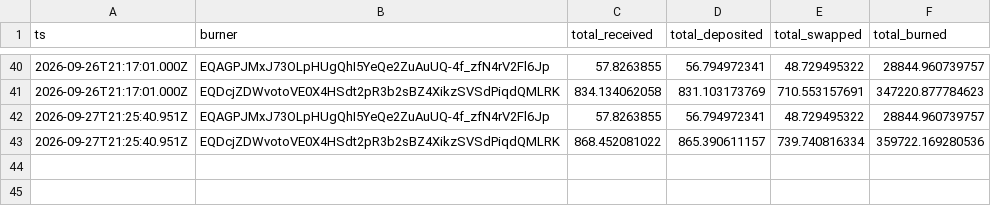
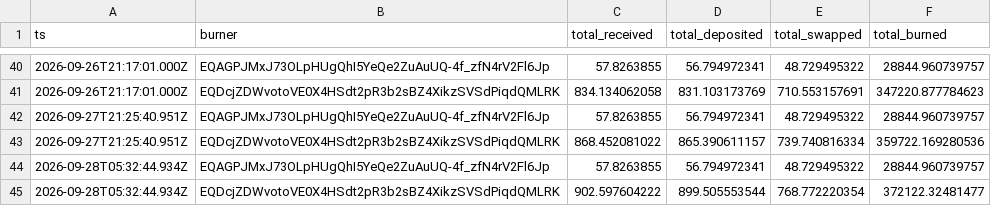
Before and after one commit to HipoFinance/dune, a CSV file: data/hpo_burn.csv, drawn as a sheet; only a part is shown, gaps mark what is left out.

Commit message:
chore: update treasury rate and HPO burn datasets

```diff
--- a/data/hpo_burn.csv
+++ b/data/hpo_burn.csv
@@ -43 +43,3 @@ ts,burner,total_received,total_deposited,total_swapped,total_burned
 2026-09-27T21:25:40.951Z,EQDcjZDWvotoVE0X4HSdt2pR3b2sBZ4XikzSVSdPiqdQMLRK,868.452081022,865.390611157,739.740816334,359722.169280536
+2026-09-28T05:32:44.934Z,EQAGPJMxJ73OLpHUgQhI5YeQe2ZuAuUQ-4f_zfN4rV2Fl6Jp,57.8263855,56.794972341,48.729495322,28844.960739757
+2026-09-28T05:32:44.934Z,EQDcjZDWvotoVE0X4HSdt2pR3b2sBZ4XikzSVSdPiqdQMLRK,902.597604222,899.505553544,768.772220354,372122.32481477
```
Also changed, not shown: data/treasury_rate.csv.
